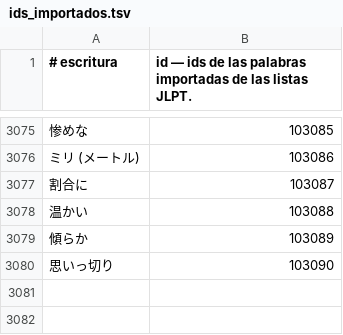
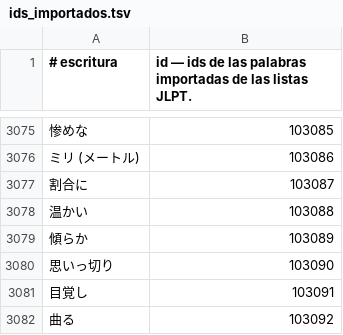
Before and after one commit to jadhasfuh/jlpt-n2, a TSV file: data/fuente/ids_importados.tsv, drawn as a sheet; only a part is shown, gaps mark what is left out; the diff names each change by its address in the sheet, - before the commit and + after, or states it on an @@ line.

```diff
--- a/data/fuente/ids_importados.tsv
+++ b/data/fuente/ids_importados.tsv
+row 3081: 目覚し | 103091
+row 3082: 曲る | 103092
```
Also changed, not shown: 9 other files.
